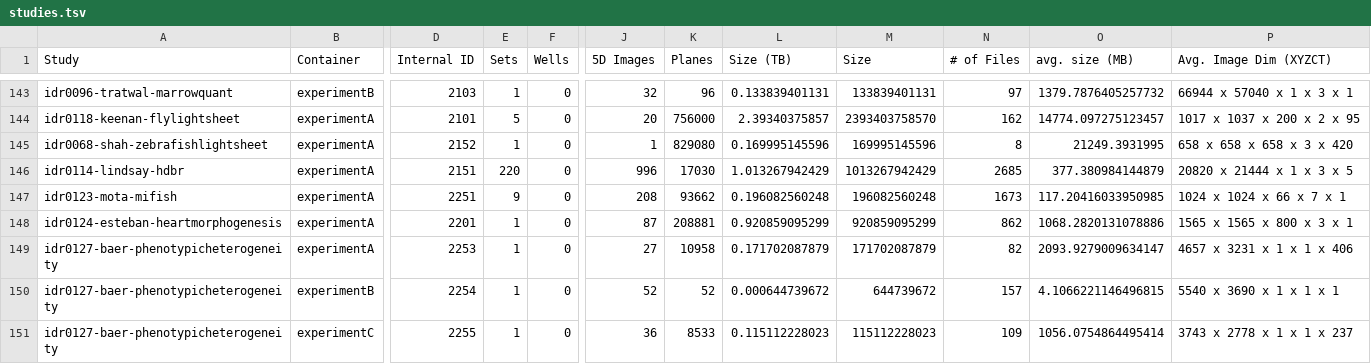
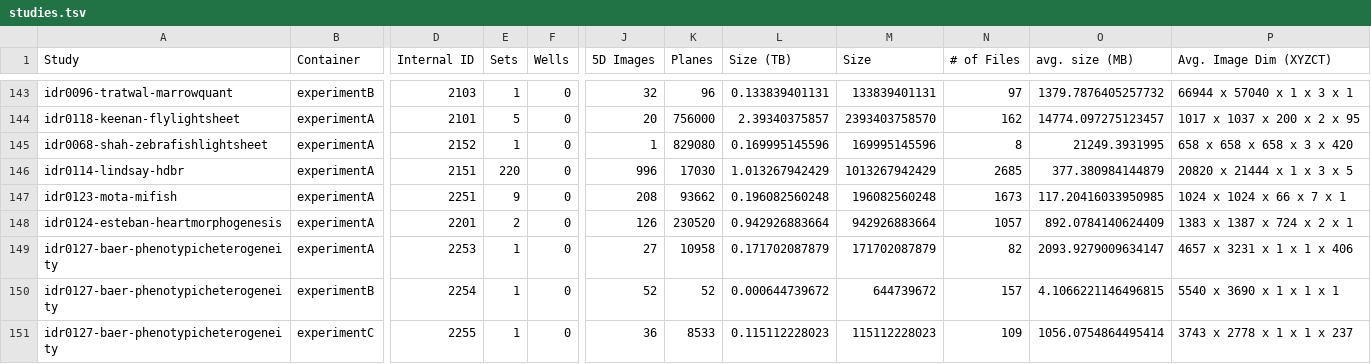
Before and after one commit to IDR/idr.openmicroscopy.org, a TSV file: _data/studies.tsv, drawn as a sheet; only a part is shown, gaps mark what is left out; the diff names each change by its address in the sheet, - before the commit and + after, or states it on an @@ line.

Commit message:
Update numbers for idr0124

```diff
--- a/_data/studies.tsv
+++ b/_data/studies.tsv
-E148 (Sets): 1
+E148 (Sets): 2
-J148 (5D Images): 87
+J148 (5D Images): 126
-K148 (Planes): 208881
+K148 (Planes): 230520
-L148 (Size (TB)): 0.920859095299
+L148 (Size (TB)): 0.942926883664
-M148 (Size): 920859095299
+M148 (Size): 942926883664
-N148 (# of Files): 862
+N148 (# of Files): 1057
-O148 (avg. size (MB)): 1068.2820131078886
+O148 (avg. size (MB)): 892.0784140624409
-P148 (Avg. Image Dim (XYZCT)): 1565 x 1565 x 800 x 3 x 1
+P148 (Avg. Image Dim (XYZCT)): 1383 x 1387 x 724 x 2 x 1
```
